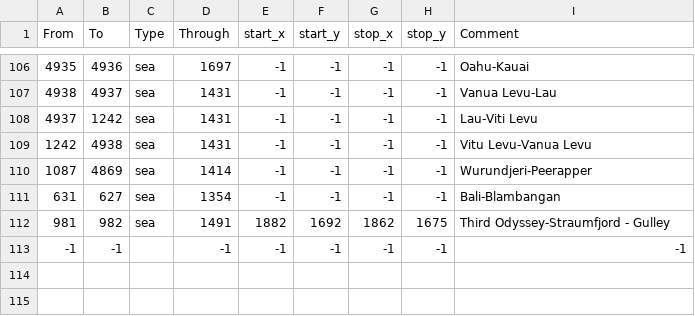
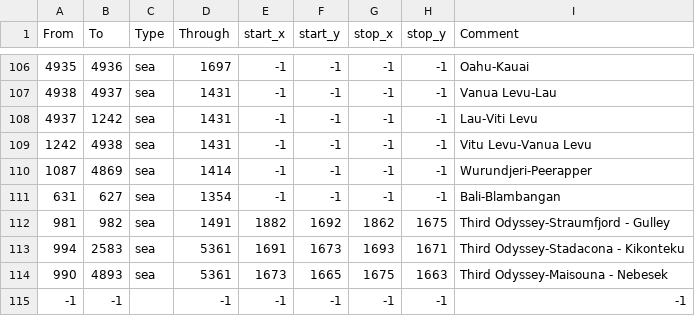
Before and after one commit to Scurek/Third-Odyssey-Back-to-the-Motherland, a CSV file: deploy/map/adjacencies.csv, drawn as a sheet; only a part is shown, gaps mark what is left out; the diff names each change by its address in the sheet, - before the commit and + after, or states it on an @@ line.

```diff
--- a/deploy/map/adjacencies.csv
+++ b/deploy/map/adjacencies.csv
+row 113: 994 | 2583 | sea | 5361 | 1691 | 1673 | 1693 | 1671 | Third Odyssey-Stadacona - Kikonteku
+row 114: 990 | 4893 | sea | 5361 | 1673 | 1665 | 1675 | 1663 | Third Odyssey-Maisouna - Nebesek
```
Also changed, not shown: 15 other files.
